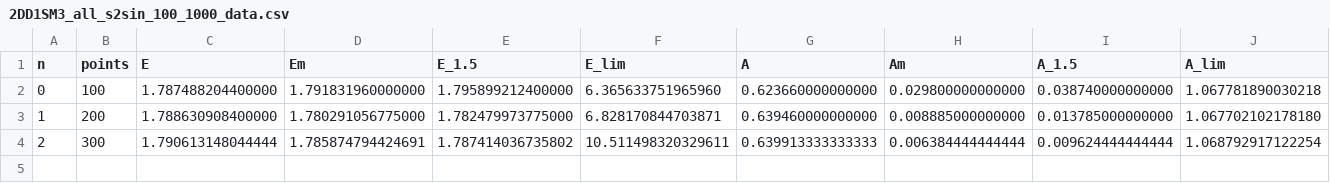
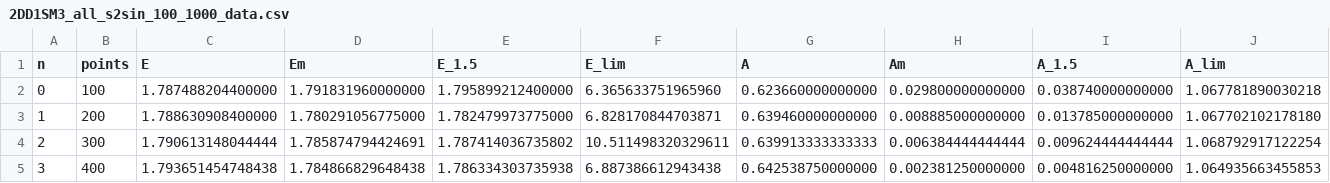
Before and after one commit to Andriyichenko/simulation, a CSV file: data_source/2DD1SM3_all_s2sin_100_1000_data.csv, drawn as a sheet; the diff names each change by its address in the sheet, - before the commit and + after, or states it on an @@ line.

```diff
--- a/data_source/2DD1SM3_all_s2sin_100_1000_data.csv
+++ b/data_source/2DD1SM3_all_s2sin_100_1000_data.csv
+row 5: 3 | 400 | 1.793651454748438 | 1.784866829648438 | 1.786334303735938 | 6.887386612943438 | 0.642538750000000 | 0.002381250000000 | 0.004816250000000 | 1.064935663455853
```
Also changed, not shown: data_source/2DD2SM3_all_s2sin_100_1000_data.csv, data_source/TEST_2DD1SM3_all_s2sin_100_1000_data.csv, 15 other files.
